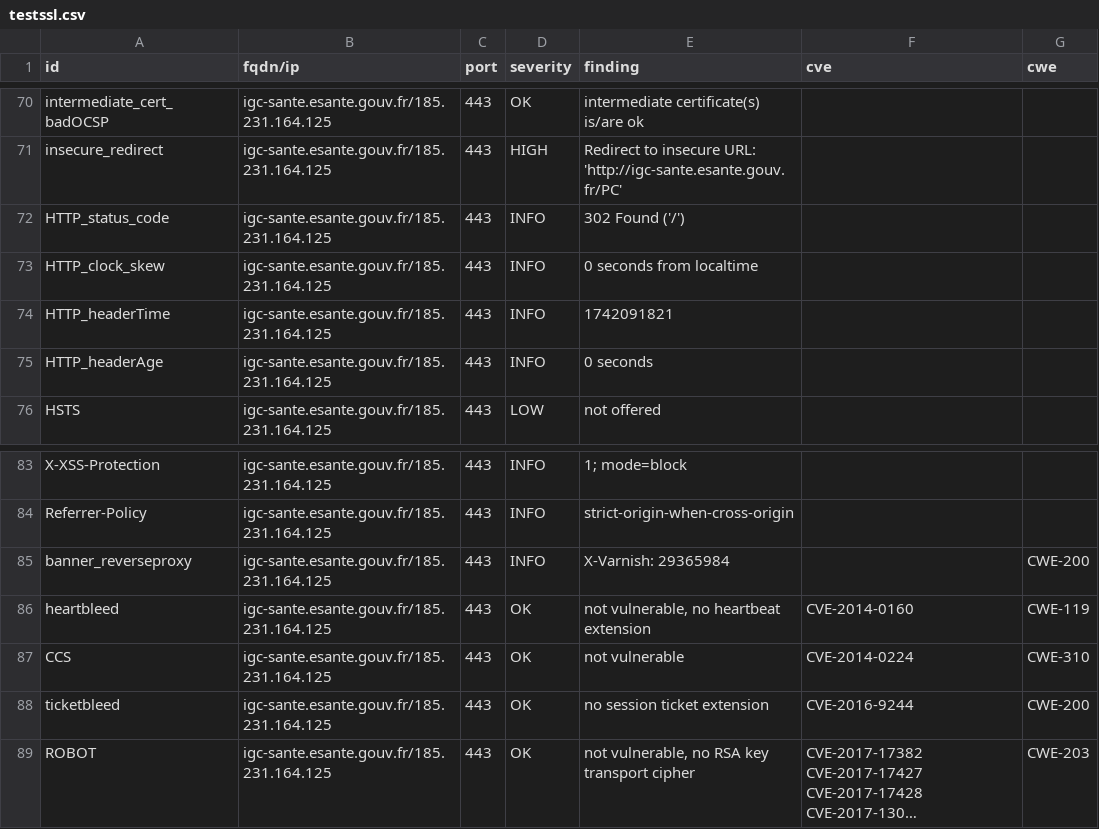
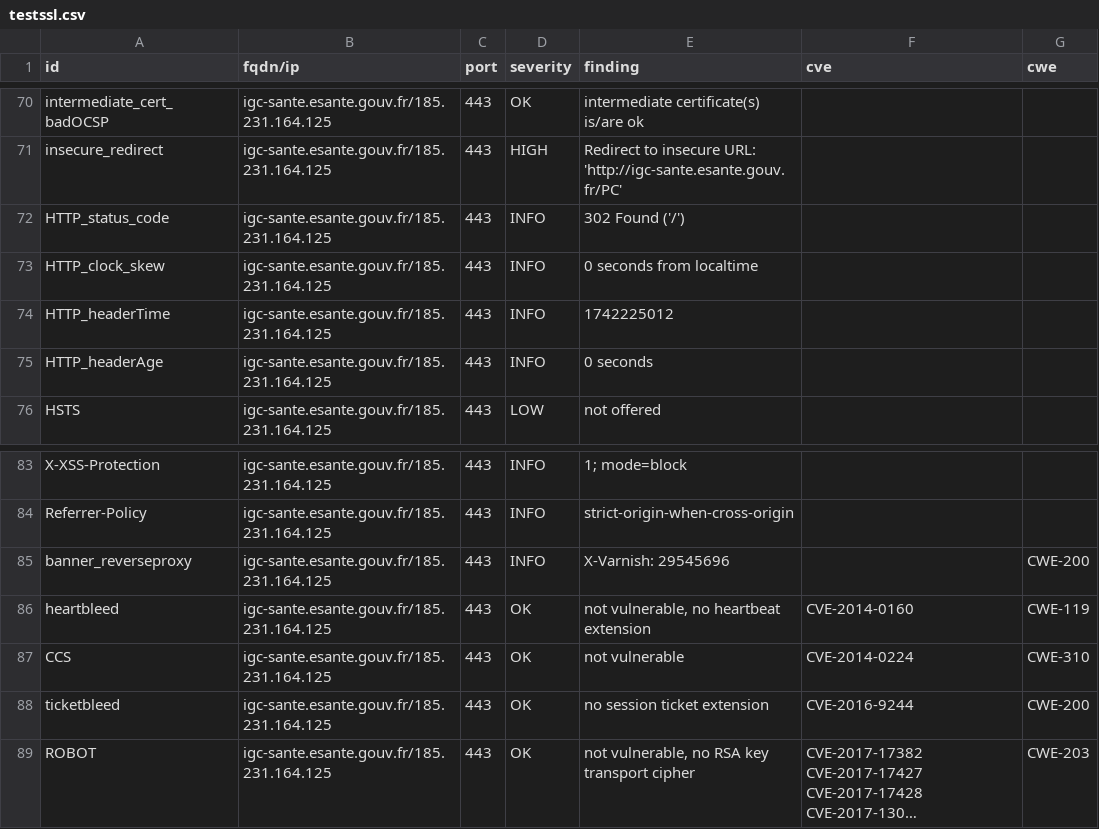
Before and after one commit to ansforge/dashlord_new, a CSV file: results/aHR0cDovL2lnYy1zYW50ZS5lc2FudGUuZ291di5mcg==/testssl.csv, drawn as a sheet; only a part is shown, gaps mark what is left out; long unchanged cells end in ….

```diff
--- a/results/aHR0cDovL2lnYy1zYW50ZS5lc2FudGUuZ291di5mcg==/testssl.csv
+++ b/results/aHR0cDovL2lnYy1zYW50ZS5lc2FudGUuZ291di5mcg==/testssl.csv
@@ -73,3 +73,3 @@
 "HTTP_clock_skew","igc-sante.esante.gouv.fr/185.231.164.125","443","INFO","0 seconds from localtime","",""
-"HTTP_headerTime","igc-sante.esante.gouv.fr/185.231.164.125","443","INFO","1742091821","",""
+"HTTP_headerTime","igc-sante.esante.gouv.fr/185.231.164.125","443","INFO","1742225012","",""
 "HTTP_headerAge","igc-sante.esante.gouv.fr/185.231.164.125","443","INFO","0 seconds","",""
@@ -84,3 +84,3 @@
 "Referrer-Policy","igc-sante.esante.gouv.fr/185.231.164.125","443","INFO","strict-origin-when-cross-origin","",""
-"banner_reverseproxy","igc-sante.esante.gouv.fr/185.231.164.125","443","INFO","X-Varnish: 29365984","","CWE-200"
+"banner_reverseproxy","igc-sante.esante.gouv.fr/185.231.164.125","443","INFO","X-Varnish: 29545696","","CWE-200"
 "heartbleed","igc-sante.esante.gouv.fr/185.231.164.125","443","OK","not vulnerable, no heartbeat extension","CVE-2014-0160","CWE-119"
```
Also changed, not shown: 14 other files.
